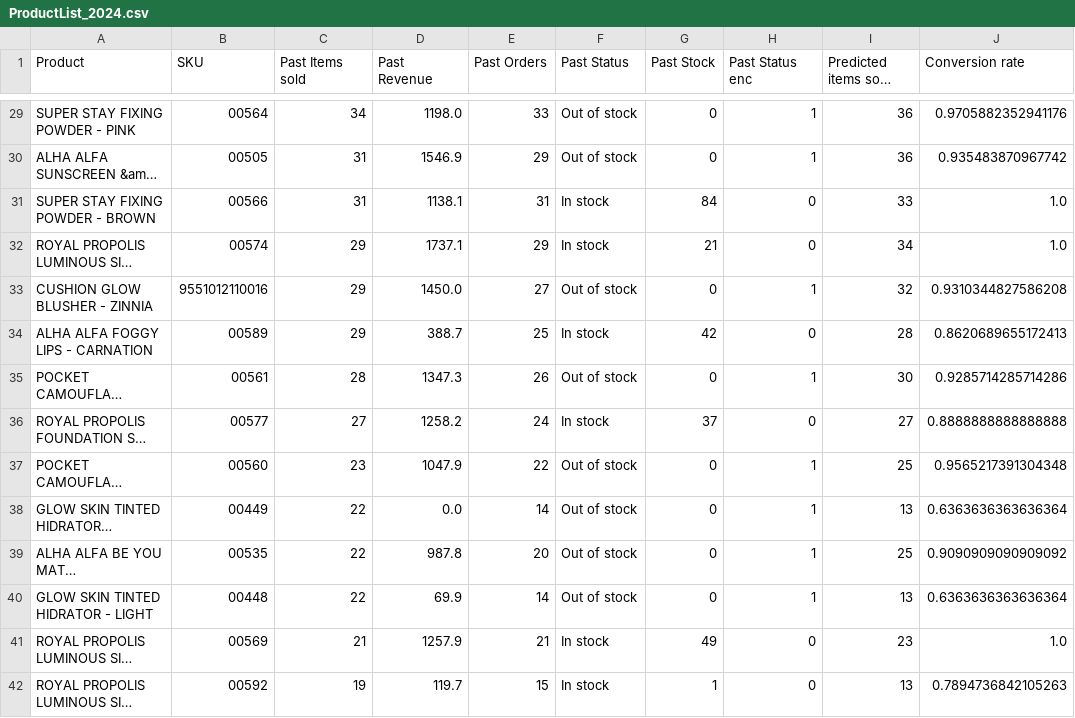
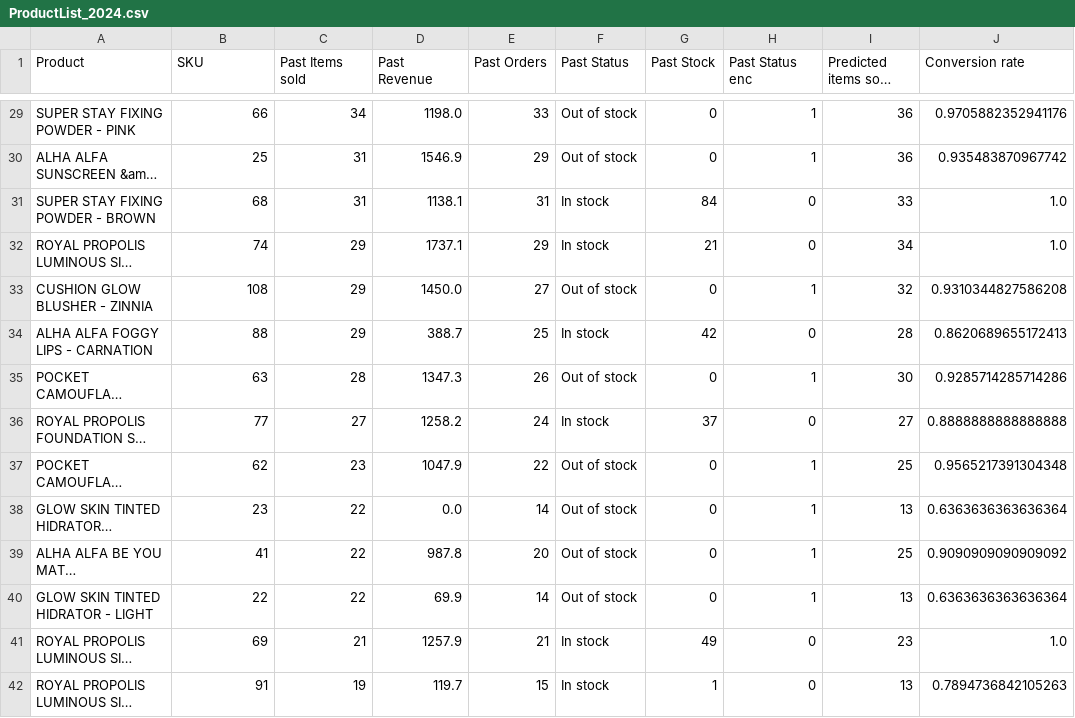
Before and after one commit to sanchick02/AlhaAlfa, a CSV file: datasets/ProductList_2024.csv, drawn as a sheet; only a part is shown, gaps mark what is left out; long unchanged cells end in …; the diff covers the shown part only; the diff names each change by its address in the sheet, - before the commit and + after, or states it on an @@ line.

```diff
--- a/datasets/ProductList_2024.csv
+++ b/datasets/ProductList_2024.csv
-B29 (SKU): 00564
+B29 (SKU): 66
-B30 (SKU): 00505
+B30 (SKU): 25
-B31 (SKU): 00566
+B31 (SKU): 68
-B32 (SKU): 00574
+B32 (SKU): 74
-B33 (SKU): 9551012110016
+B33 (SKU): 108
-B34 (SKU): 00589
+B34 (SKU): 88
-B35 (SKU): 00561
+B35 (SKU): 63
-B36 (SKU): 00577
+B36 (SKU): 77
-B37 (SKU): 00560
+B37 (SKU): 62
-B38 (SKU): 00449
+B38 (SKU): 23
-B39 (SKU): 00535
+B39 (SKU): 41
-B40 (SKU): 00448
+B40 (SKU): 22
-B41 (SKU): 00569
+B41 (SKU): 69
-B42 (SKU): 00592
+B42 (SKU): 91
```
Also changed, not shown: 97 edited cells elsewhere in this file, datasets/ProductList_2025.csv, 7 other files.
